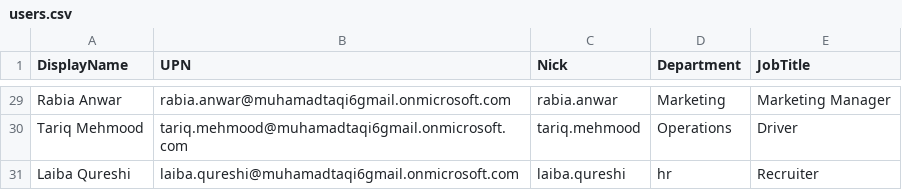
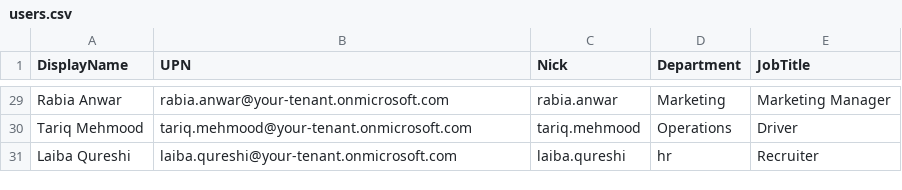
Before and after one commit to RTaqi/entra-admin-lab, a CSV file: users.csv, drawn as a sheet; only a part is shown, gaps mark what is left out; the diff covers the shown part only; the diff names each change by its address in the sheet, - before the commit and + after, or states it on an @@ line.

```diff
--- a/users.csv
+++ b/users.csv
-B29 (UPN): rabia.anwar@muhamadtaqi6gmail.onmicrosoft.com
+B29 (UPN): rabia.anwar@your-tenant.onmicrosoft.com
-B30 (UPN): tariq.mehmood@muhamadtaqi6gmail.onmicrosoft.com
+B30 (UPN): tariq.mehmood@your-tenant.onmicrosoft.com
-B31 (UPN): laiba.qureshi@muhamadtaqi6gmail.onmicrosoft.com
+B31 (UPN): laiba.qureshi@your-tenant.onmicrosoft.com
```
Also changed, not shown: 27 edited cells elsewhere in this file, 17 other files.
